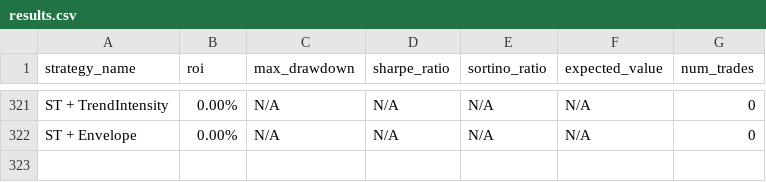
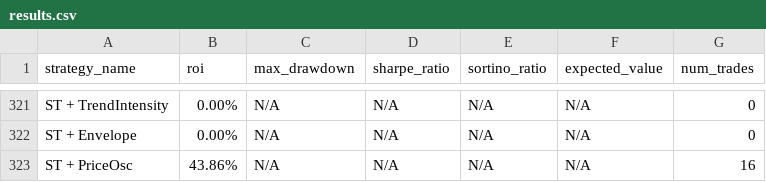
Before and after one commit to kirril803-dotcom/openclaw-backtests, a CSV file: results.csv, drawn as a sheet; only a part is shown, gaps mark what is left out.

Commit message:
Add ST+PriceOsc 43%

```diff
--- a/results.csv
+++ b/results.csv
@@ -322 +322,2 @@ ST + TrendIntensity,0.00%,N/A,N/A,N/A,N/A,0
 ST + Envelope,0.00%,N/A,N/A,N/A,N/A,0
+ST + PriceOsc,43.86%,N/A,N/A,N/A,N/A,16
```
Also changed, not shown: 1 other file.
